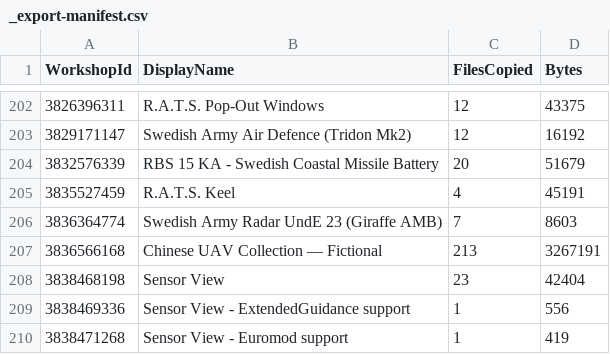
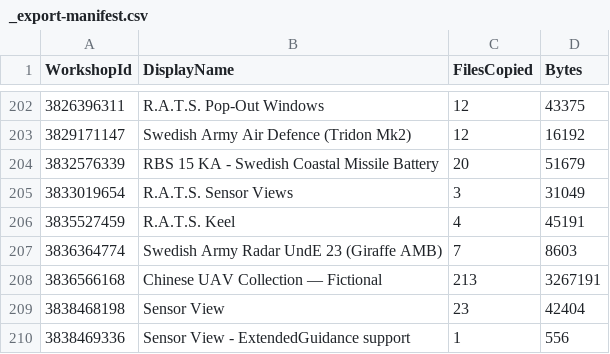
Before and after one commit to SEST-HOBBY/Seapower-mods, a CSV file: mods-source/_export-manifest.csv, drawn as a sheet; only a part is shown, gaps mark what is left out; the shorter side is filled out with more unchanged rows.

Commit message:
Register the ten new code mods; stop the capture dropping non-ASCII file names
Catalogue and load-order entries for R.A.T.S. Rigging, Keel and Sensor
Views, Sensor View (both items) and its three add-ons, Echidna and
Ghost Shark, from the 24 Nov review. Keel is a takeover loader that
would make SEST's loader stand down, so it is placed but not used, and
unsubscribing it is proposed, as for the duplicate Sensor View item and
the ExtendedGuidance add-on SEST keeps inert. Echidna's and Ghost
Shark's code needs Keel: under SEST their units load without it.
Sensor Views' files come from the 23:48 capture, as the owner
re-subscribed after the 23:53 one.

The capture read git's UTF-8 file list in the console code page, so a
non-ASCII file name (PLA AEP's new readme) could not be found and was
skipped without a word. It now reads UTF-8, leaves deleted files out
of the copy list, and lists any file it cannot copy in its README.
The inventory gate still fails on that one PLA AEP file until the
next capture brings it.

```diff
--- a/mods-source/_export-manifest.csv
+++ b/mods-source/_export-manifest.csv
@@ -204,2 +204,3 @@
 "3832576339","RBS 15 KA - Swedish Coastal Missile Battery","20","51679"
+"3833019654","R.A.T.S. Sensor Views","3","31049"
 "3835527459","R.A.T.S. Keel","4","45191"
```
Also changed, not shown: 10 other files.
